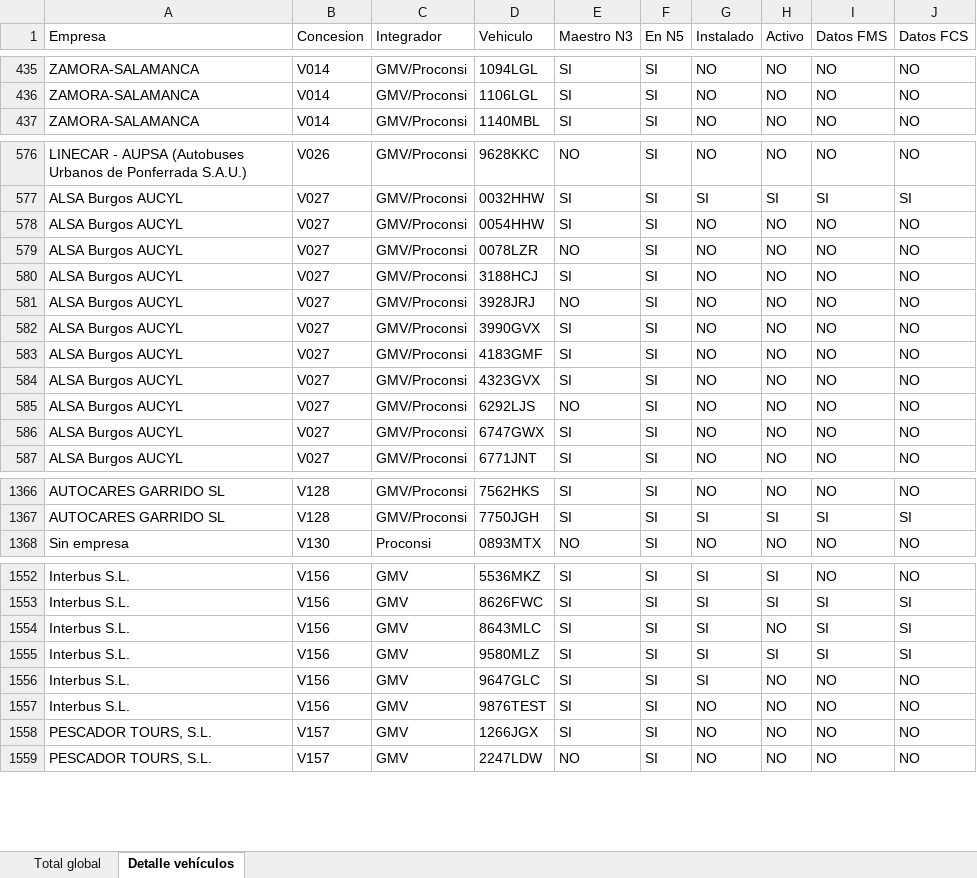
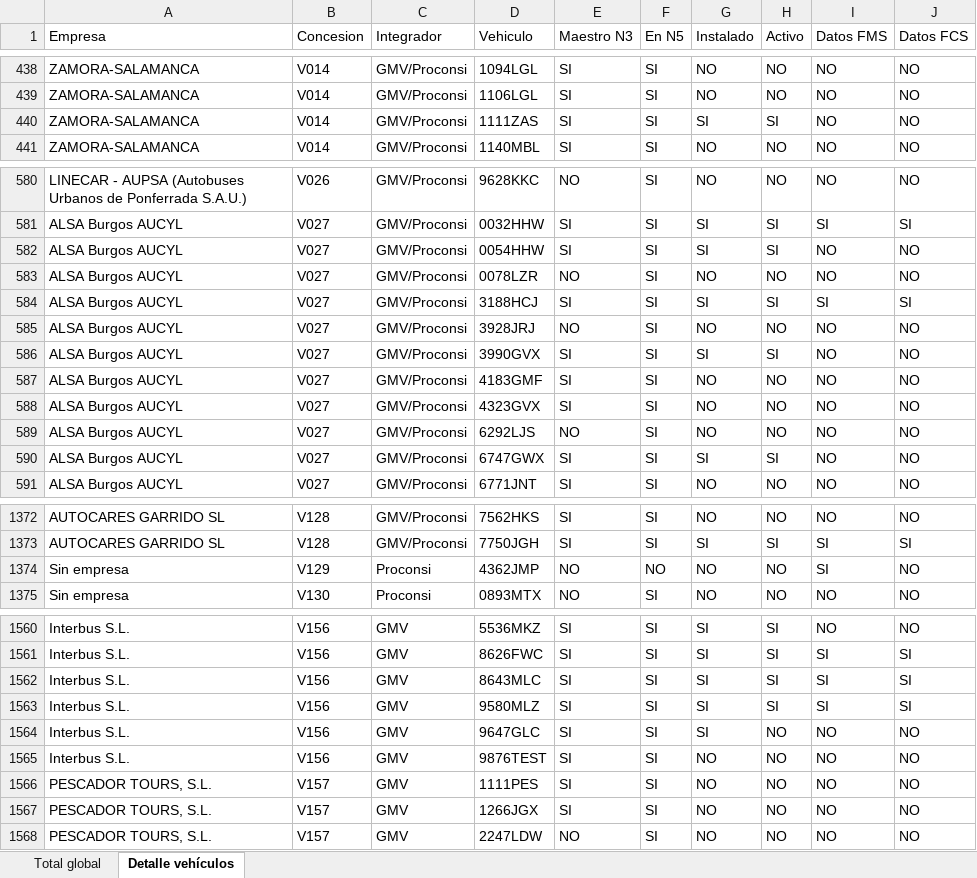
Before and after one commit to caumgmv/dashboard-jcyl, an Excel workbook: assets/mismatches-vehiculos.xlsx, sheet Detalle vehículos, drawn as a sheet; only a part is shown, gaps mark what is left out; values as stored, in another font and other column widths than the file's, no cell formats; addresses are those after the commit; the diff covers the shown part only; the diff names each change by its address in the sheet, - before the commit and + after, or states it on an @@ line.

```diff
--- a/assets/mismatches-vehiculos.xlsx (sheet Detalle vehículos)
+++ b/assets/mismatches-vehiculos.xlsx (sheet Detalle vehículos)
+row 440: ZAMORA-SALAMANCA | V014 | GMV/Proconsi | 1111ZAS | SI | SI | SI | SI | NO | NO
-G582 (Instalado): NO
+G582 (Instalado): SI
-H582 (Activo): NO
+H582 (Activo): SI
-G584 (Instalado): NO
+G584 (Instalado): SI
-H584 (Activo): NO
+H584 (Activo): SI
-I584 (Datos FMS): NO
+I584 (Datos FMS): SI
-J584 (Datos FCS): NO
+J584 (Datos FCS): SI
-G586 (Instalado): NO
+G586 (Instalado): SI
-H586 (Activo): NO
+H586 (Activo): SI
-G590 (Instalado): NO
+G590 (Instalado): SI
-H590 (Activo): NO
+H590 (Activo): SI
+row 1374: Sin empresa | V129 | Proconsi | 4362JMP | NO | NO | NO | NO | SI | NO
-H1562 (Activo): NO
+H1562 (Activo): SI
+row 1566: PESCADOR TOURS, S.L. | V157 | GMV | 1111PES | SI | SI | NO | NO | NO | NO
```
Also changed, not shown: 6 added rows and 111 edited cells elsewhere in this sheet, sheet Total global, cell formats, 7 other files.
